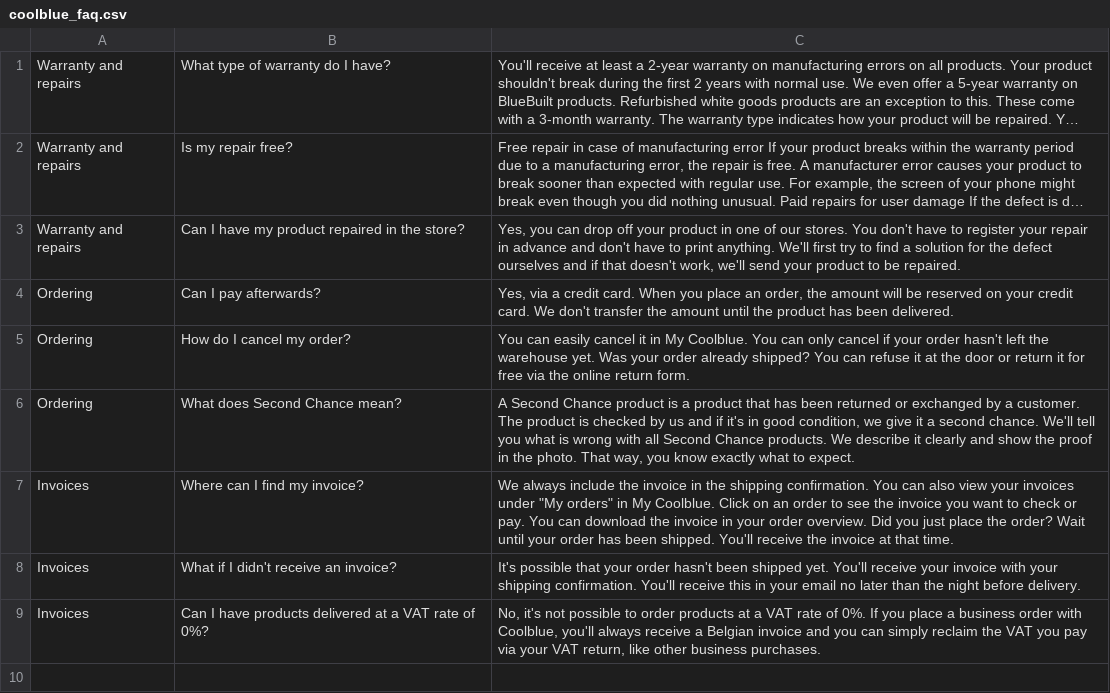
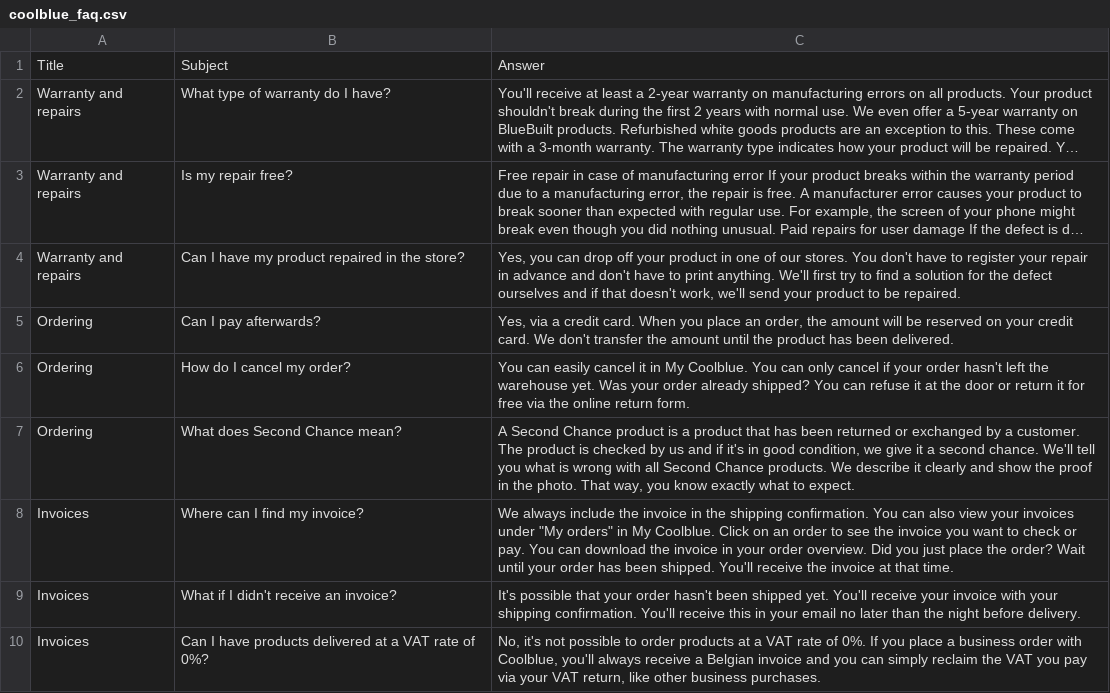
Before and after one commit to bselleslagh/GPT-Example-Workshop, a CSV file: data_files/coolblue_faq.csv, drawn as a sheet; long unchanged cells end in …; the diff names each change by its address in the sheet, - before the commit and + after, or states it on an @@ line.

```diff
--- a/data_files/coolblue_faq.csv
+++ b/data_files/coolblue_faq.csv
+row 1: Title | Subject | Answer
```
Also changed, not shown: 2 other files.
